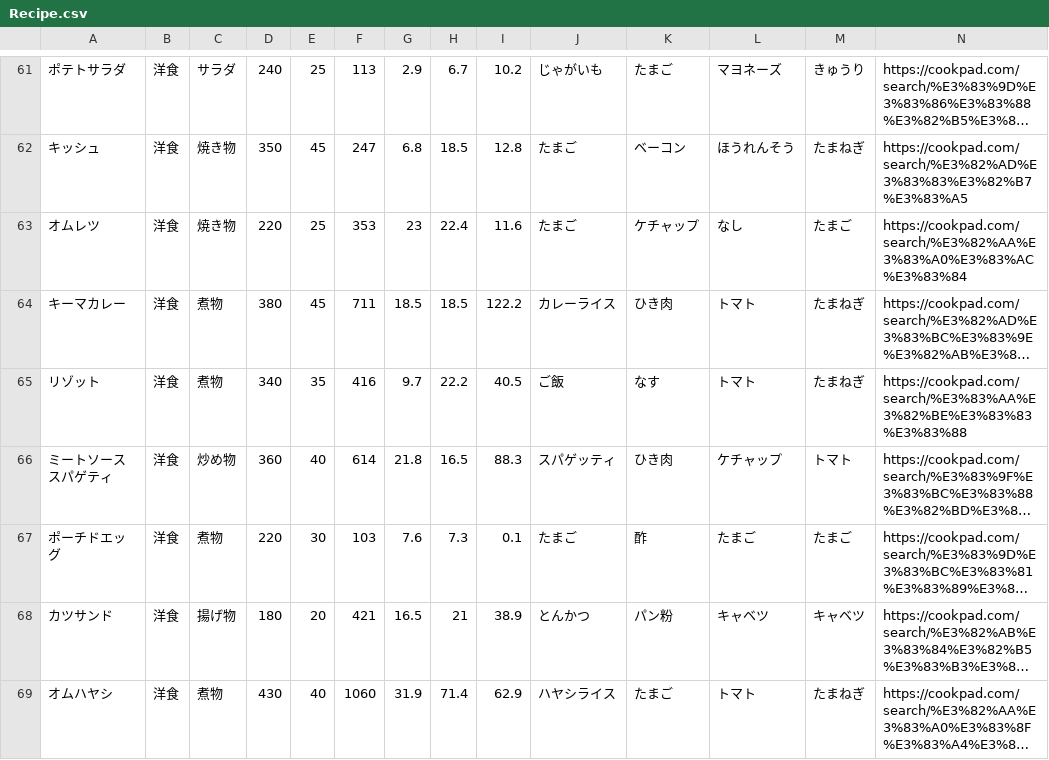
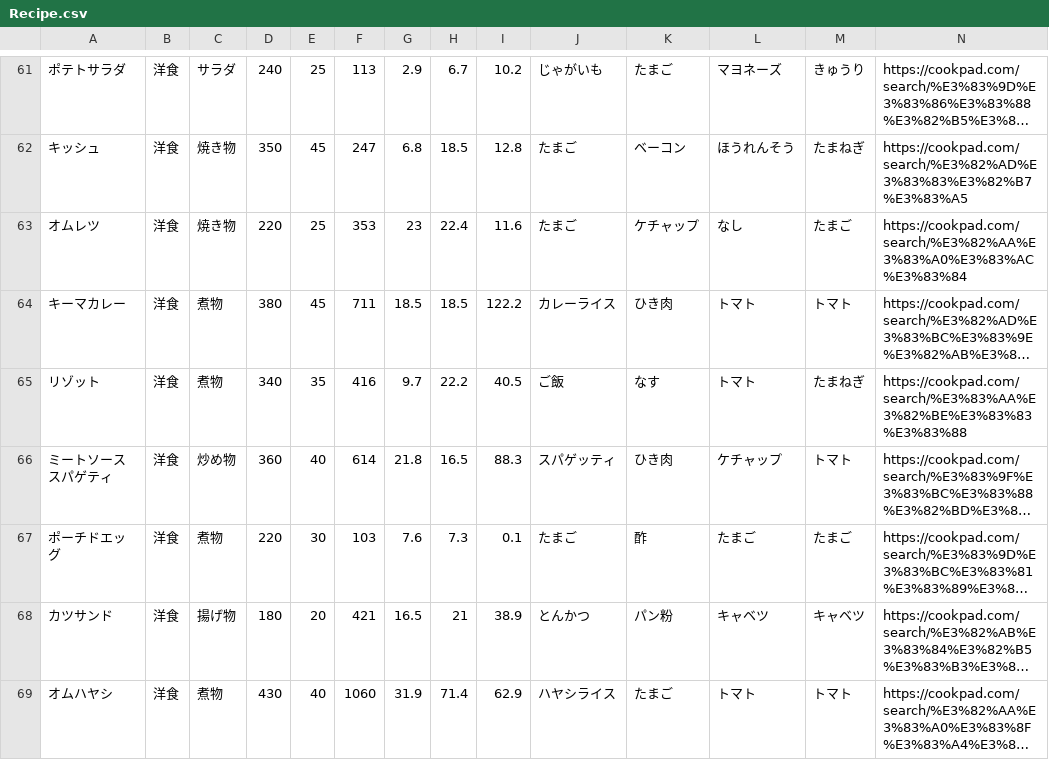
Before and after one commit to Simulaclia/MenuSuggester, a CSV file: csv/Recipe.csv, drawn as a sheet; only a part is shown, gaps mark what is left out; long unchanged cells end in …; the diff names each change by its address in the sheet, - before the commit and + after, or states it on an @@ line.

```diff
--- a/csv/Recipe.csv
+++ b/csv/Recipe.csv
-M64: たまねぎ
+M64: トマト
-M69: たまねぎ
+M69: トマト
```
Also changed, not shown: csv/FoodSeason.csv.
